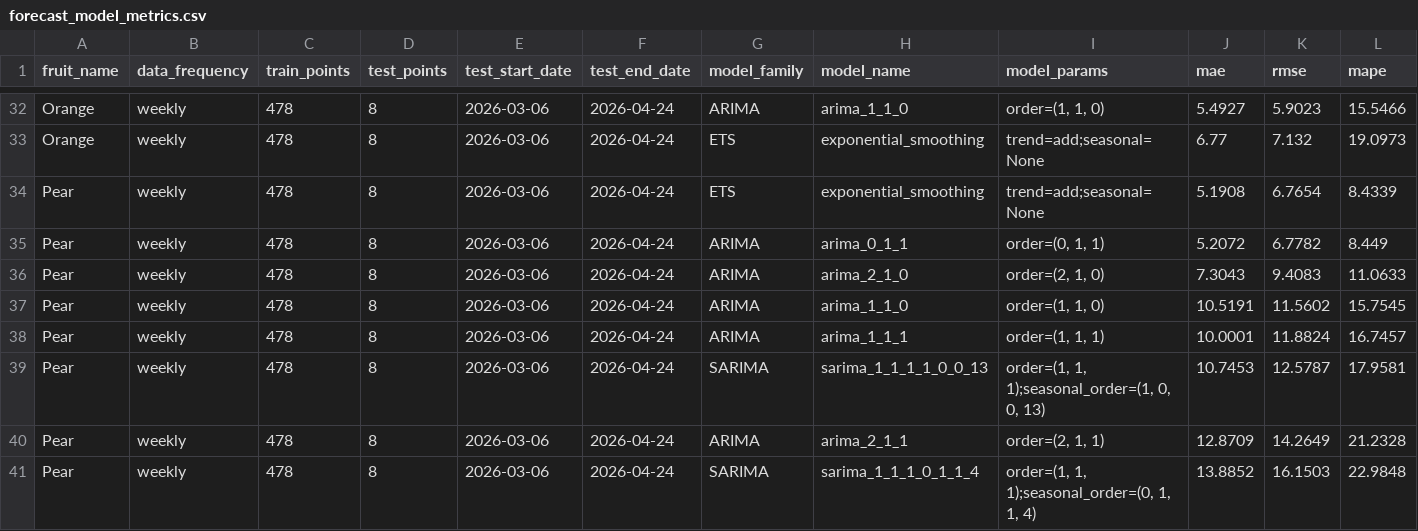
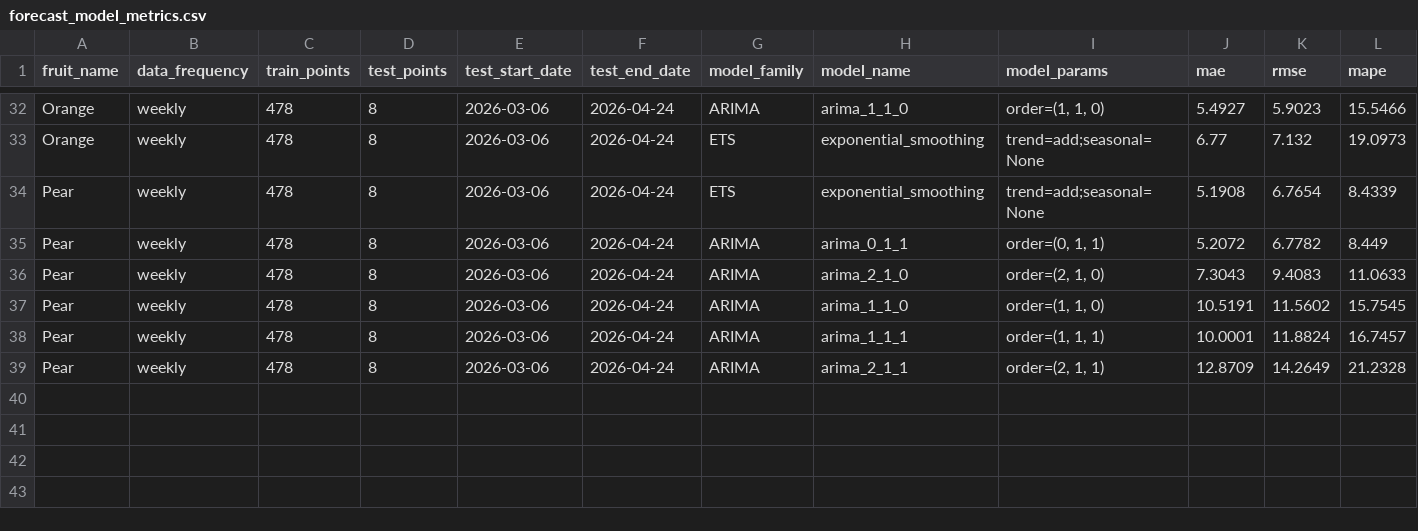
Before and after one commit to atlas-dev-io/fruit-price-analysis, a CSV file: outputs/tables/forecast_model_metrics.csv, drawn as a sheet; only a part is shown, gaps mark what is left out; the diff names each change by its address in the sheet, - before the commit and + after, or states it on an @@ line.

```diff
--- a/outputs/tables/forecast_model_metrics.csv
+++ b/outputs/tables/forecast_model_metrics.csv
-row 39: Pear | weekly | 478 | 8 | 2026-03-06 | 2026-04-24 | SARIMA | sarima_1_1_1_1_0_0_13 | order=(1, 1, 1);seasonal_order=(1, 0, 0, 13) | 10.7453 | 12.5787 | 17.9581
-row 41: Pear | weekly | 478 | 8 | 2026-03-06 | 2026-04-24 | SARIMA | sarima_1_1_1_0_1_1_4 | order=(1, 1, 1);seasonal_order=(0, 1, 1, 4) | 13.8852 | 16.1503 | 22.9848
```
Also changed, not shown: outputs/tables/model_evaluation_table.csv, outputs/tables/optimization_cost_comparison.csv, 7 other files.
